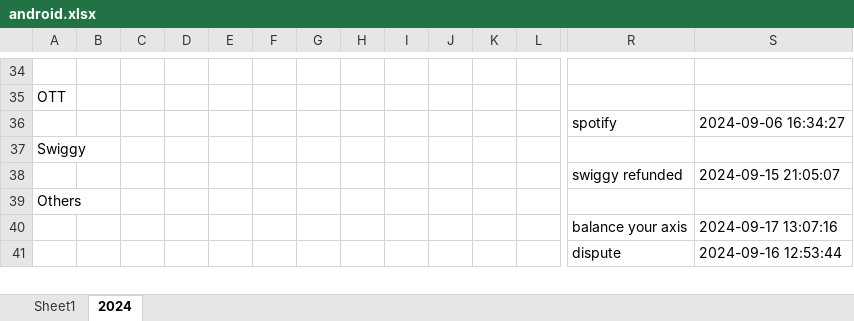
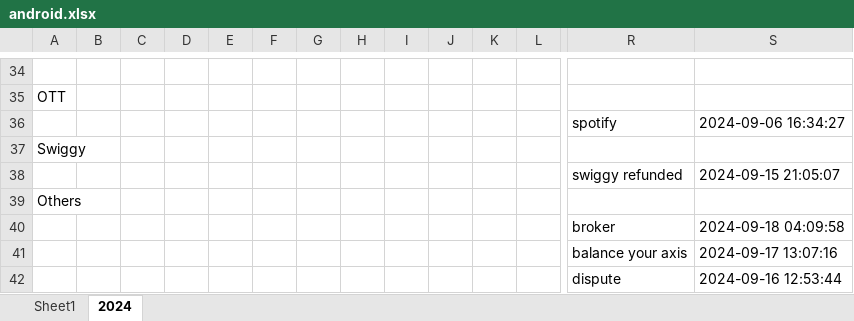
Before and after one commit to vinothvikas1987/LLM_Android, an Excel workbook: android.xlsx, sheet 2024, drawn as a sheet; only a part is shown, gaps mark what is left out; values as stored, in another font and other column widths than the file's, no borders; rows hold the shown columns only; the diff names each change by its address in the sheet, - before the commit and + after, or states it on an @@ line.

Commit message:
Update Excel file 2024-09-17 22:43:54.805048

```diff
--- a/android.xlsx (sheet 2024)
+++ b/android.xlsx (sheet 2024)
+row 40:  |  |  |  |  |  |  |  |  |  |  |  | broker | 2024-09-18 04:09:58
```
